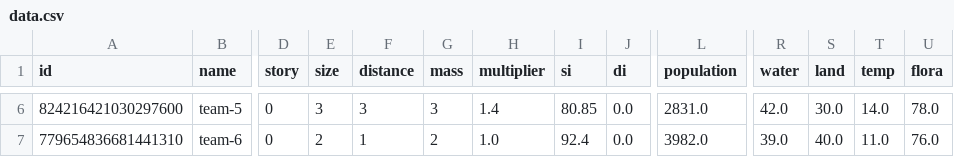
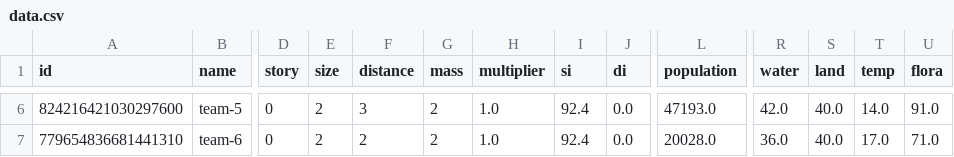
Before and after one commit to SaaamV/Goldilocks-Gamble, a CSV file: DiscordBot/data.csv, drawn as a sheet; only a part is shown, gaps mark what is left out; the diff covers the shown part only; the diff names each change by its address in the sheet, - before the commit and + after, or states it on an @@ line.

```diff
--- a/DiscordBot/data.csv
+++ b/DiscordBot/data.csv
-E6 (size): 3
+E6 (size): 2
-G6 (mass): 3
+G6 (mass): 2
-H6 (multiplier): 1.4
+H6 (multiplier): 1.0
-I6 (si): 80.85
+I6 (si): 92.4
-L6 (population): 2831.0
+L6 (population): 47193.0
-S6 (land): 30.0
+S6 (land): 40.0
-U6 (flora): 78.0
+U6 (flora): 91.0
-F7 (distance): 1
+F7 (distance): 2
-L7 (population): 3982.0
+L7 (population): 20028.0
-R7 (water): 39.0
+R7 (water): 36.0
-T7 (temp): 11.0
+T7 (temp): 17.0
-U7 (flora): 76.0
+U7 (flora): 71.0
```
Also changed, not shown: 30 edited cells elsewhere in this file, DiscordBot/crisis.csv, 2 other files.
